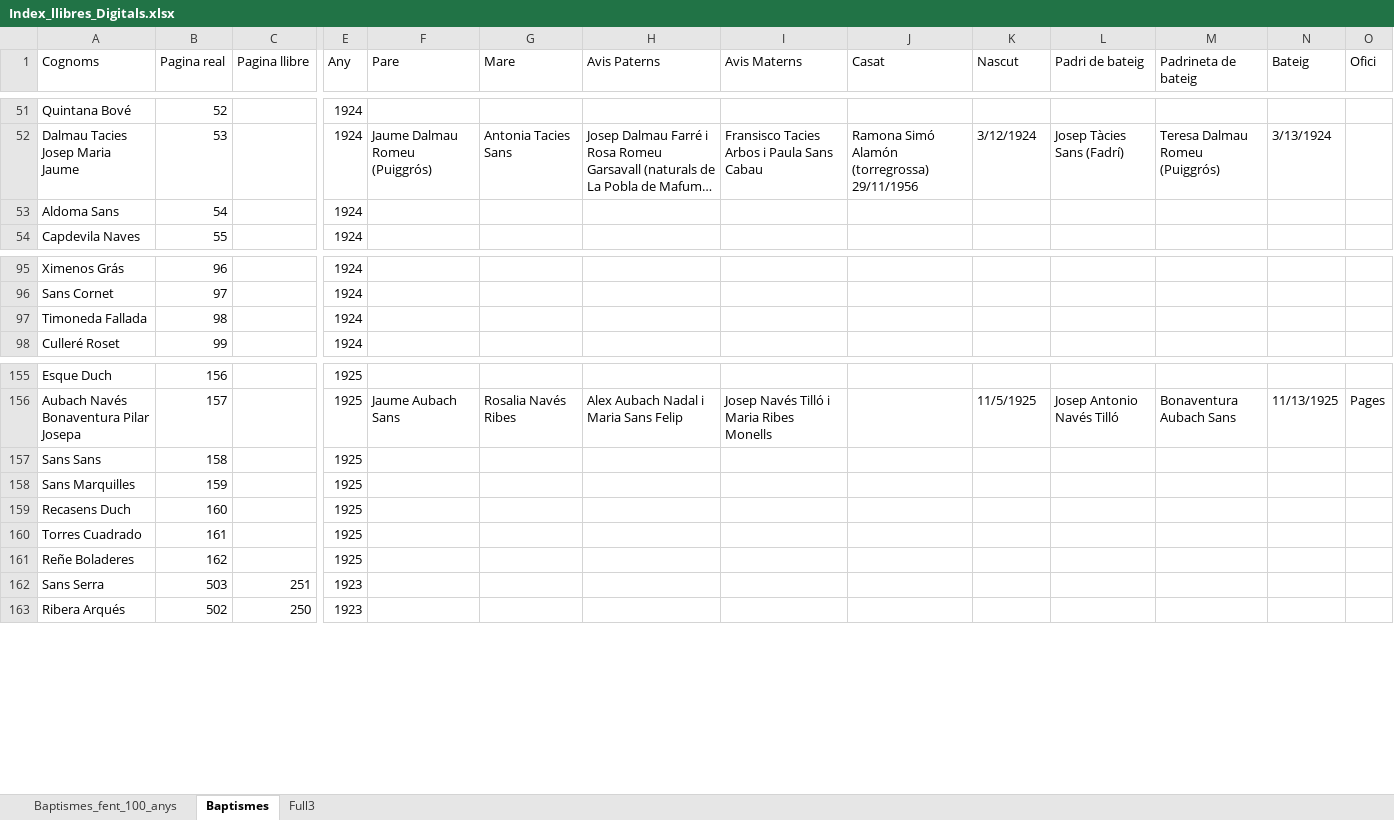
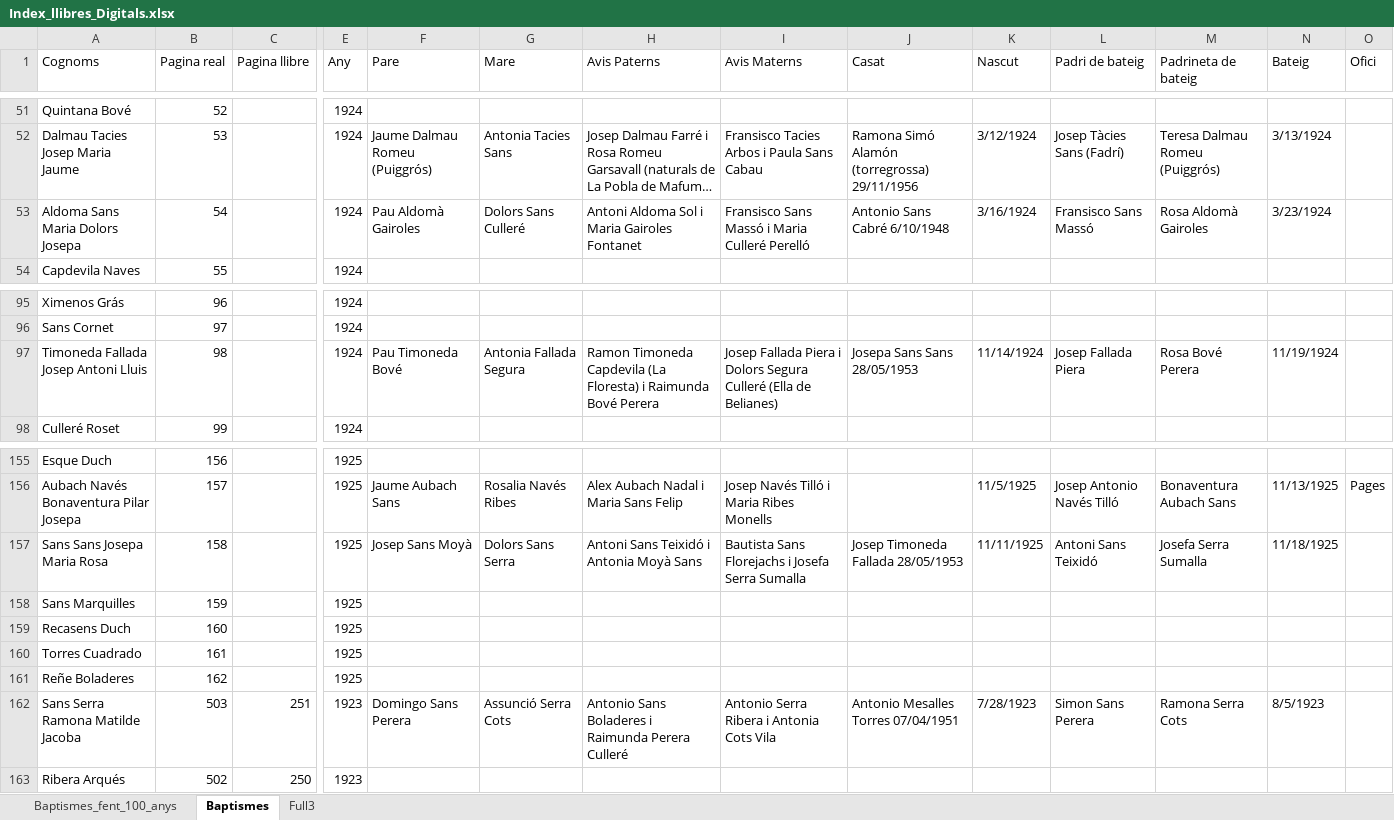
Before and after one commit to arbreFamiliar/DadesGenerals, an Excel workbook: Bisbats/Catalunya/Tarragona/Arbeca/Sacraments/Baptismes/Excel/Index_llibres_Digitals.xlsx, sheet Baptismes, drawn as a sheet; only a part is shown, gaps mark what is left out; long unchanged cells end in …; values as stored, in another font and other column widths than the file's, no cell formats; the diff covers the shown part only; the diff names each change by its address in the sheet, - before the commit and + after, or states it on an @@ line.

Commit message:
afegides dades senceres aglunes combinacions de cognoms

```diff
--- a/Bisbats/Catalunya/Tarragona/Arbeca/Sacraments/Baptismes/Excel/Index_llibres_Digitals.xlsx (sheet Baptismes)
+++ b/Bisbats/Catalunya/Tarragona/Arbeca/Sacraments/Baptismes/Excel/Index_llibres_Digitals.xlsx (sheet Baptismes)
-A53 (Cognoms): Aldoma Sans
+A53 (Cognoms): Aldoma Sans Maria Dolors Josepa
-F53 (Pare): (empty)
+F53 (Pare): Pau Aldomà Gairoles
-G53 (Mare): (empty)
+G53 (Mare): Dolors Sans Culleré
-H53 (Avis Paterns): (empty)
+H53 (Avis Paterns): Antoni Aldoma Sol i Maria Gairoles Fontanet
-I53 (Avis Materns): (empty)
+I53 (Avis Materns): Fransisco Sans Massó i Maria Culleré Perelló
-J53 (Casat): (empty)
+J53 (Casat): Antonio Sans Cabré 6/10/1948
-K53 (Nascut): (empty)
+K53 (Nascut): 3/16/1924
-L53 (Padri de bateig): (empty)
+L53 (Padri de bateig): Fransisco Sans Massó
-M53 (Padrineta de bateig): (empty)
+M53 (Padrineta de bateig): Rosa Aldomà Gairoles
-N53 (Bateig): (empty)
+N53 (Bateig): 3/23/1924
-A97 (Cognoms): Timoneda Fallada
+A97 (Cognoms): Timoneda Fallada Josep Antoni Lluis
-F97 (Pare): (empty)
+F97 (Pare): Pau Timoneda Bové
-G97 (Mare): (empty)
+G97 (Mare): Antonia Fallada Segura
-H97 (Avis Paterns): (empty)
+H97 (Avis Paterns): Ramon Timoneda Capdevila (La Floresta) i Raimunda Bové Perera
-I97 (Avis Materns): (empty)
+I97 (Avis Materns): Josep Fallada Piera i Dolors Segura Culleré (Ella de Belianes)
-J97 (Casat): (empty)
+J97 (Casat): Josepa Sans Sans 28/05/1953
-K97 (Nascut): (empty)
+K97 (Nascut): 11/14/1924
-L97 (Padri de bateig): (empty)
+L97 (Padri de bateig): Josep Fallada Piera
-M97 (Padrineta de bateig): (empty)
+M97 (Padrineta de bateig): Rosa Bové Perera
-N97 (Bateig): (empty)
+N97 (Bateig): 11/19/1924
-A157 (Cognoms): Sans Sans
+A157 (Cognoms): Sans Sans Josepa Maria Rosa
-F157 (Pare): (empty)
+F157 (Pare): Josep Sans Moyà
-G157 (Mare): (empty)
+G157 (Mare): Dolors Sans Serra
-H157 (Avis Paterns): (empty)
+H157 (Avis Paterns): Antoni Sans Teixidó i Antonia Moyà Sans
-I157 (Avis Materns): (empty)
+I157 (Avis Materns): Bautista Sans Florejachs i Josefa Serra Sumalla
-J157 (Casat): (empty)
+J157 (Casat): Josep Timoneda Fallada 28/05/1953
-K157 (Nascut): (empty)
+K157 (Nascut): 11/11/1925
-L157 (Padri de bateig): (empty)
+L157 (Padri de bateig): Antoni Sans Teixidó
-M157 (Padrineta de bateig): (empty)
+M157 (Padrineta de bateig): Josefa Serra Sumalla
-N157 (Bateig): (empty)
+N157 (Bateig): 11/18/1925
-A162 (Cognoms): Sans Serra
+A162 (Cognoms): Sans Serra Ramona Matilde Jacoba
-F162 (Pare): (empty)
+F162 (Pare): Domingo Sans Perera
-G162 (Mare): (empty)
+G162 (Mare): Assunció Serra Cots
-H162 (Avis Paterns): (empty)
+H162 (Avis Paterns): Antonio Sans Boladeres i Raimunda Perera Culleré
-I162 (Avis Materns): (empty)
+I162 (Avis Materns): Antonio Serra Ribera i Antonia Cots Vila
-J162 (Casat): (empty)
+J162 (Casat): Antonio Mesalles Torres 07/04/1951
-K162 (Nascut): (empty)
+K162 (Nascut): 7/28/1923
-L162 (Padri de bateig): (empty)
+L162 (Padri de bateig): Simon Sans Perera
-M162 (Padrineta de bateig): (empty)
+M162 (Padrineta de bateig): Ramona Serra Cots
-N162 (Bateig): (empty)
+N162 (Bateig): 8/5/1923
```
Also changed, not shown: 274 edited cells elsewhere in this sheet, cell formats.
